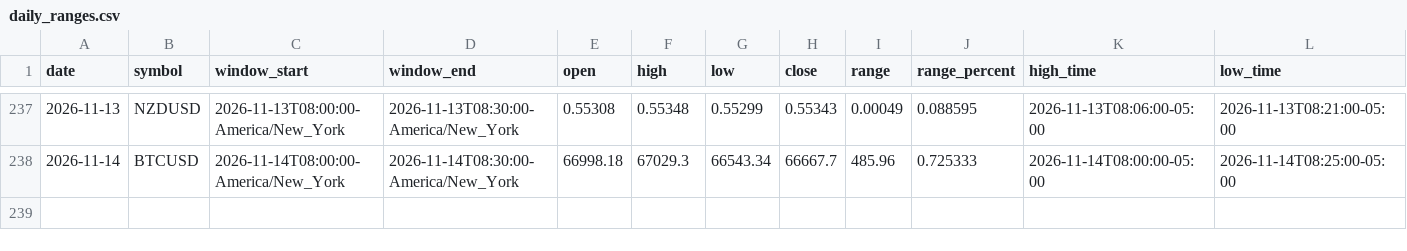
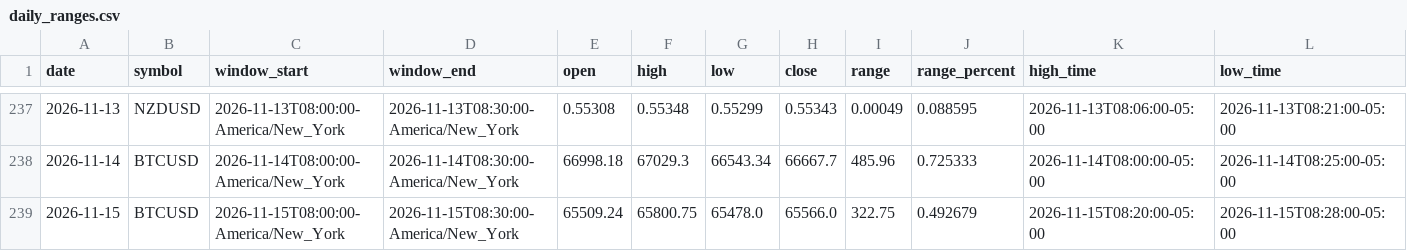
Before and after one commit to areynolds-engr/market-range-tracker, a CSV file: data/daily_ranges.csv, drawn as a sheet; only a part is shown, gaps mark what is left out; rows hold the shown columns only; the diff names each change by its address in the sheet, - before the commit and + after, or states it on an @@ line.

```diff
--- a/data/daily_ranges.csv
+++ b/data/daily_ranges.csv
+row 239: 2026-11-15 | BTCUSD | 2026-11-15T08:00:00-America/New_York | 2026-11-15T08:30:00-America/New_York | 65509.24 | 65800.75 | 65478.0 | 65566.0 | 322.75 | 0.492679 | 2026-11-15T08:20:00-05:00 | 2026-11-15T08:28:00-05:00
```
Also changed, not shown: 4 other files.
